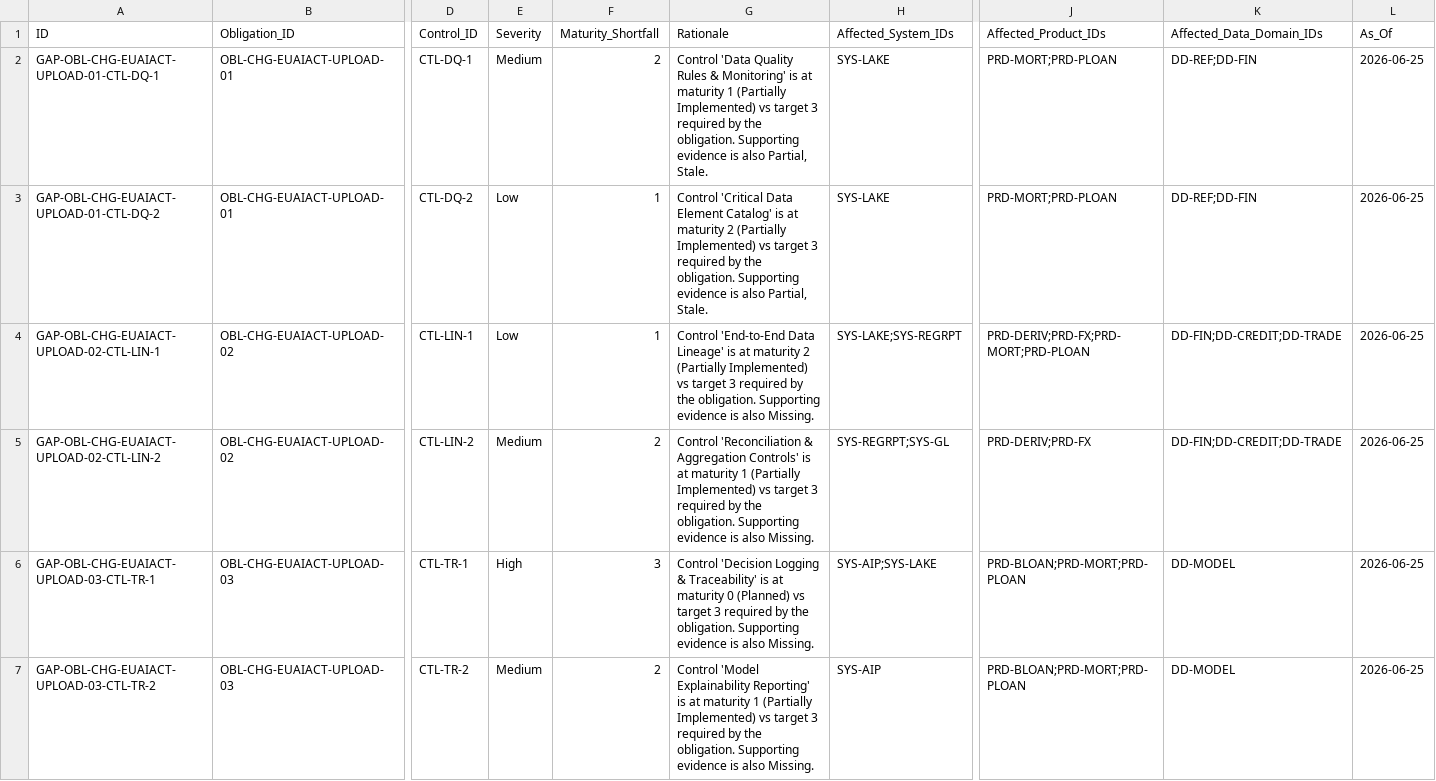
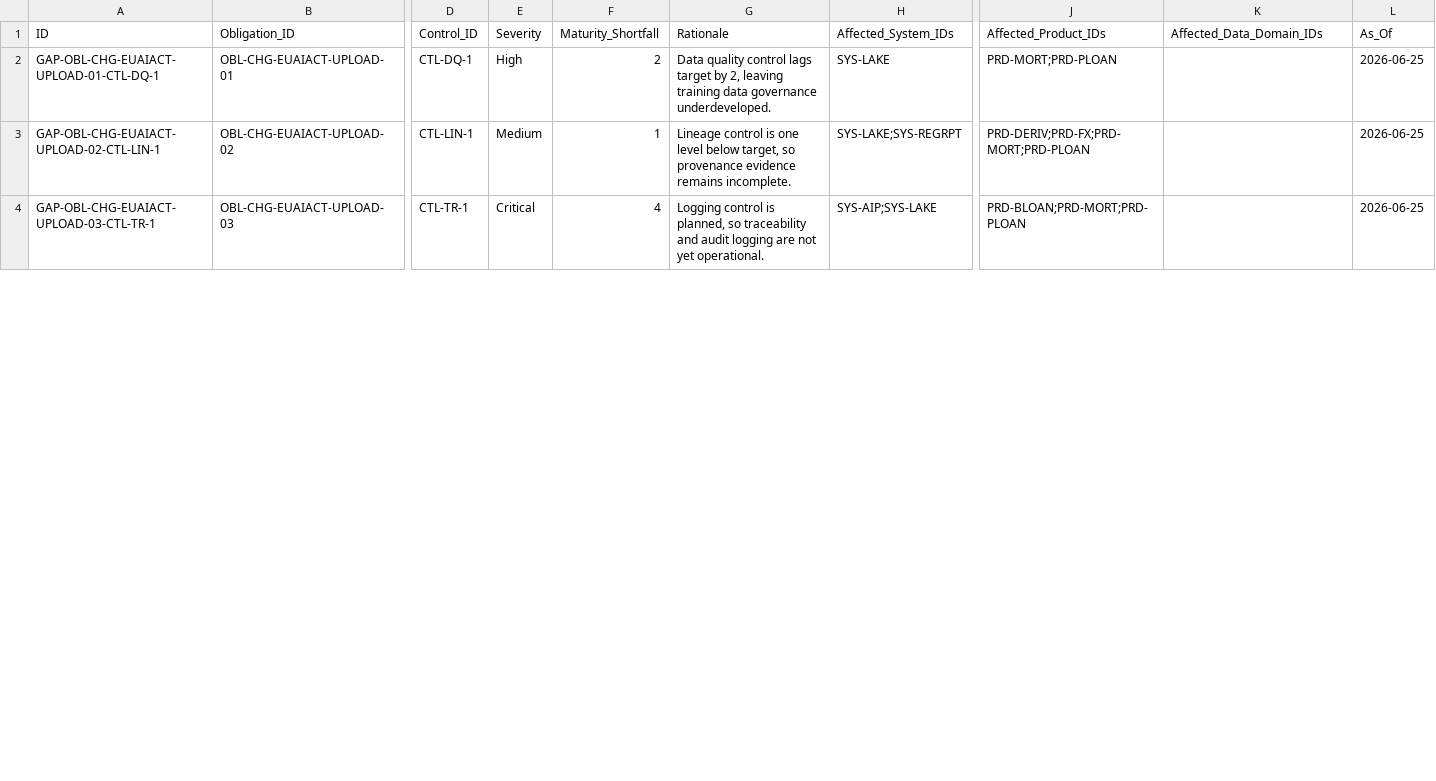
Before and after one commit to alanhkim/BuildForge_Banking_Team_1, a CSV file: output/tables/gaps.csv, drawn as a sheet; only a part is shown, gaps mark what is left out; removed rows and columns are numbered as before the commit, all else as after; rows hold the shown columns only; the diff covers the shown part only; the diff names each change by its address in the sheet, - before the commit and + after, or states it on an @@ line.

```diff
--- a/output/tables/gaps.csv
+++ b/output/tables/gaps.csv
-E2 (Severity): Medium
+E2 (Severity): High
-G2 (Rationale): Control 'Data Quality Rules & Monitoring' is at maturity 1 (Partially Implemented) vs target 3 required by the obligation. Supporting evidence is also Partial, Stale.
+G2 (Rationale): Data quality control lags target by 2, leaving training data governance underdeveloped.
-K2 (Affected_Data_Domain_IDs): DD-REF;DD-FIN
+K2 (Affected_Data_Domain_IDs): (empty)
-row 3: GAP-OBL-CHG-EUAIACT-UPLOAD-01-CTL-DQ-2 | OBL-CHG-EUAIACT-UPLOAD-01 | CTL-DQ-2 | Low | 1 | Control 'Critical Data Element Catalog' is at maturity 2 (Partially Implemented) vs target 3 required by the obligation. Supporting evidence is also Partial, Stale. | SYS-LAKE | PRD-MORT;PRD-PLOAN | DD-REF;DD-FIN | 2026-06-25
-E3 (Severity): Low
+E3 (Severity): Medium
-G3 (Rationale): Control 'End-to-End Data Lineage' is at maturity 2 (Partially Implemented) vs target 3 required by the obligation. Supporting evidence is also Missing.
+G3 (Rationale): Lineage control is one level below target, so provenance evidence remains incomplete.
-K3 (Affected_Data_Domain_IDs): DD-FIN;DD-CREDIT;DD-TRADE
+K3 (Affected_Data_Domain_IDs): (empty)
-row 5: GAP-OBL-CHG-EUAIACT-UPLOAD-02-CTL-LIN-2 | OBL-CHG-EUAIACT-UPLOAD-02 | CTL-LIN-2 | Medium | 2 | Control 'Reconciliation & Aggregation Controls' is at maturity 1 (Partially Implemented) vs target 3 required by the obligation. Supporting evidence is also Missing. | SYS-REGRPT;SYS-GL | PRD-DERIV;PRD-FX | DD-FIN;DD-CREDIT;DD-TRADE | 2026-06-25
-E4 (Severity): High
+E4 (Severity): Critical
-F4 (Maturity_Shortfall): 3
+F4 (Maturity_Shortfall): 4
-G4 (Rationale): Control 'Decision Logging & Traceability' is at maturity 0 (Planned) vs target 3 required by the obligation. Supporting evidence is also Missing.
+G4 (Rationale): Logging control is planned, so traceability and audit logging are not yet operational.
-K4 (Affected_Data_Domain_IDs): DD-MODEL
+K4 (Affected_Data_Domain_IDs): (empty)
-row 7: GAP-OBL-CHG-EUAIACT-UPLOAD-03-CTL-TR-2 | OBL-CHG-EUAIACT-UPLOAD-03 | CTL-TR-2 | Medium | 2 | Control 'Model Explainability Reporting' is at maturity 1 (Partially Implemented) vs target 3 required by the obligation. Supporting evidence is also Missing. | SYS-AIP | PRD-BLOAN;PRD-MORT;PRD-PLOAN | DD-MODEL | 2026-06-25
```
Also changed, not shown: 5 removed rows and 5 edited cells elsewhere in this file, output/purview/lineage.csv, output/tables/compliance_scores.csv, 24 other files.
